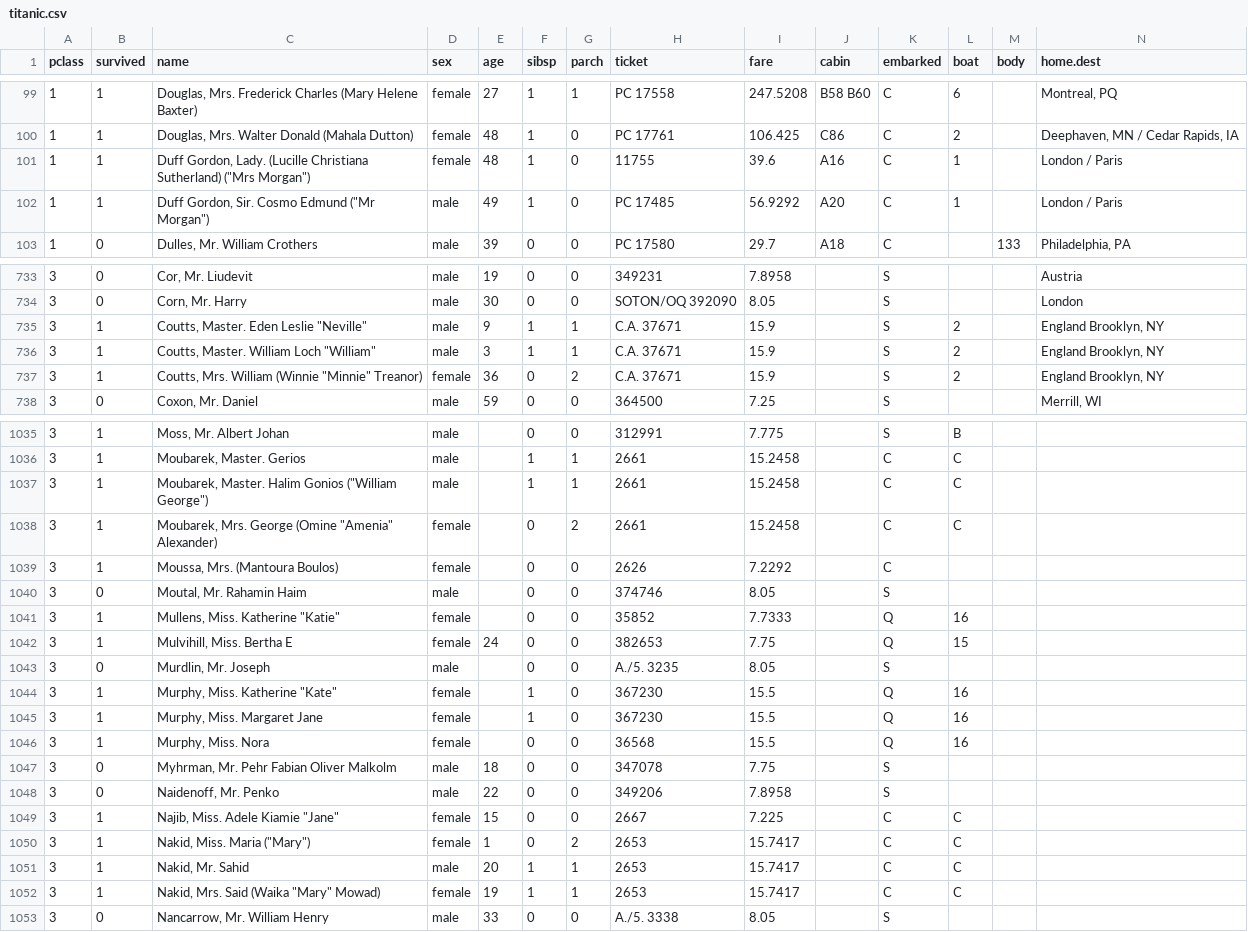
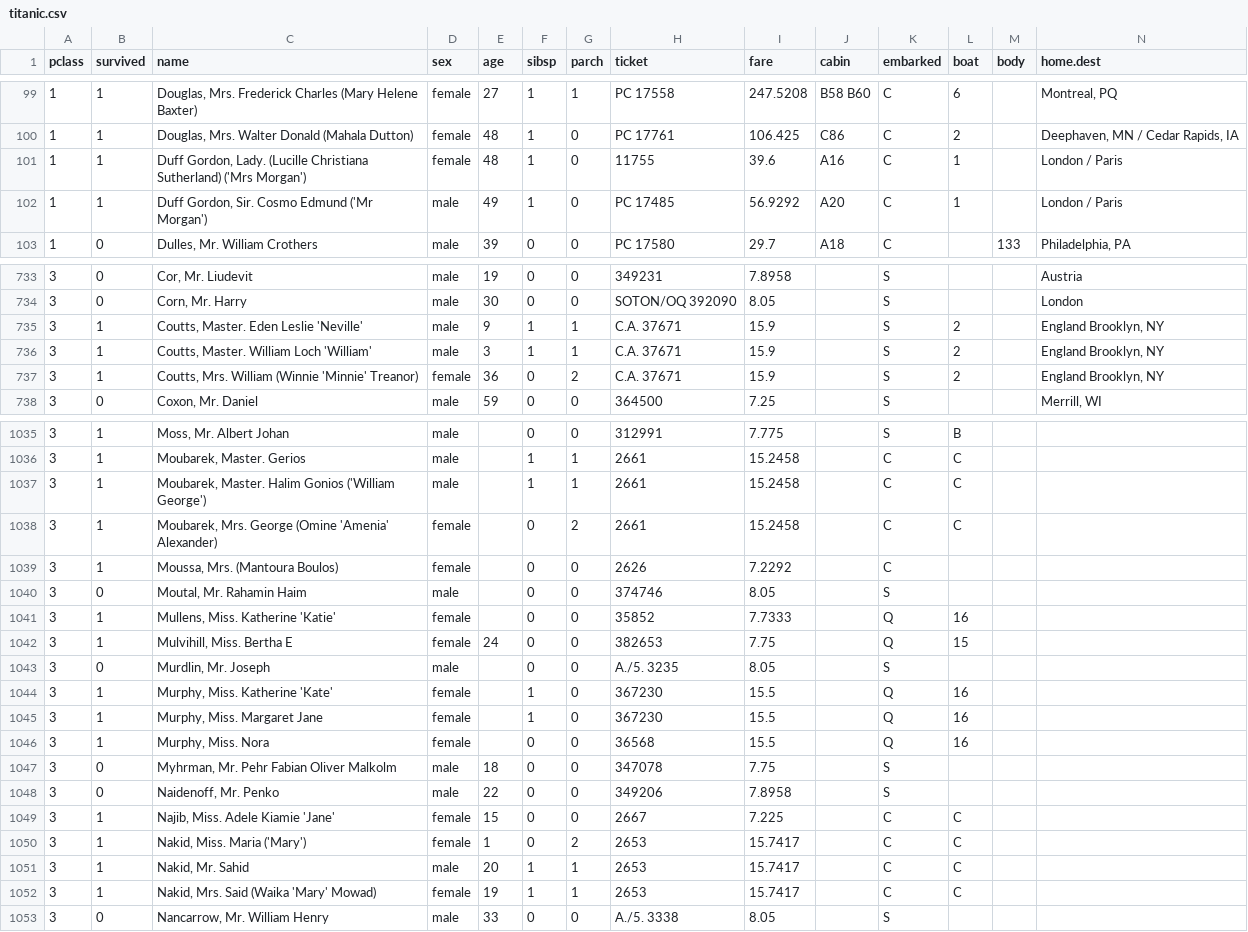
Before and after one commit to gicentre/data, a CSV file: titanic/titanic.csv, drawn as a sheet; only a part is shown, gaps mark what is left out; the diff covers the shown part only.

```diff
--- a/titanic/titanic.csv
+++ b/titanic/titanic.csv
@@ -100,4 +100,4 @@
 1,1,"Douglas, Mrs. Walter Donald (Mahala Dutton)",female,48,1,0,PC 17761,106.425,C86,C,2,,"Deephaven, MN / Cedar Rapids, IA"
-1,1,"Duff Gordon, Lady. (Lucille Christiana Sutherland) (""Mrs Morgan"")",female,48,1,0,11755,39.6,A16,C,1,,London / Paris
-1,1,"Duff Gordon, Sir. Cosmo Edmund (""Mr Morgan"")",male,49,1,0,PC 17485,56.9292,A20,C,1,,London / Paris
+1,1,"Duff Gordon, Lady. (Lucille Christiana Sutherland) ('Mrs Morgan')",female,48,1,0,11755,39.6,A16,C,1,,London / Paris
+1,1,"Duff Gordon, Sir. Cosmo Edmund ('Mr Morgan')",male,49,1,0,PC 17485,56.9292,A20,C,1,,London / Paris
 1,0,"Dulles, Mr. William Crothers",male,39,0,0,PC 17580,29.7,A18,C,,133,"Philadelphia, PA"
@@ -734,5 +734,5 @@
 3,0,"Corn, Mr. Harry",male,30,0,0,SOTON/OQ 392090,8.05,,S,,,London
-3,1,"Coutts, Master. Eden Leslie ""Neville""",male,9,1,1,C.A. 37671,15.9,,S,2,,"England Brooklyn, NY"
-3,1,"Coutts, Master. William Loch ""William""",male,3,1,1,C.A. 37671,15.9,,S,2,,"England Brooklyn, NY"
-3,1,"Coutts, Mrs. William (Winnie ""Minnie"" Treanor)",female,36,0,2,C.A. 37671,15.9,,S,2,,"England Brooklyn, NY"
+3,1,"Coutts, Master. Eden Leslie 'Neville'",male,9,1,1,C.A. 37671,15.9,,S,2,,"England Brooklyn, NY"
+3,1,"Coutts, Master. William Loch 'William'",male,3,1,1,C.A. 37671,15.9,,S,2,,"England Brooklyn, NY"
+3,1,"Coutts, Mrs. William (Winnie 'Minnie' Treanor)",female,36,0,2,C.A. 37671,15.9,,S,2,,"England Brooklyn, NY"
 3,0,"Coxon, Mr. Daniel",male,59,0,0,364500,7.25,,S,,,"Merrill, WI"
@@ -1036,10 +1036,10 @@
 3,1,"Moubarek, Master. Gerios",male,,1,1,2661,15.2458,,C,C,,
-3,1,"Moubarek, Master. Halim Gonios (""William George"")",male,,1,1,2661,15.2458,,C,C,,
-3,1,"Moubarek, Mrs. George (Omine ""Amenia"" Alexander)",female,,0,2,2661,15.2458,,C,C,,
+3,1,"Moubarek, Master. Halim Gonios ('William George')",male,,1,1,2661,15.2458,,C,C,,
+3,1,"Moubarek, Mrs. George (Omine 'Amenia' Alexander)",female,,0,2,2661,15.2458,,C,C,,
 3,1,"Moussa, Mrs. (Mantoura Boulos)",female,,0,0,2626,7.2292,,C,,,
 3,0,"Moutal, Mr. Rahamin Haim",male,,0,0,374746,8.05,,S,,,
-3,1,"Mullens, Miss. Katherine ""Katie""",female,,0,0,35852,7.7333,,Q,16,,
+3,1,"Mullens, Miss. Katherine 'Katie'",female,,0,0,35852,7.7333,,Q,16,,
 3,1,"Mulvihill, Miss. Bertha E",female,24,0,0,382653,7.75,,Q,15,,
 3,0,"Murdlin, Mr. Joseph",male,,0,0,A./5. 3235,8.05,,S,,,
-3,1,"Murphy, Miss. Katherine ""Kate""",female,,1,0,367230,15.5,,Q,16,,
+3,1,"Murphy, Miss. Katherine 'Kate'",female,,1,0,367230,15.5,,Q,16,,
 3,1,"Murphy, Miss. Margaret Jane",female,,1,0,367230,15.5,,Q,16,,
@@ -1048,6 +1048,6 @@
 3,0,"Naidenoff, Mr. Penko",male,22,0,0,349206,7.8958,,S,,,
-3,1,"Najib, Miss. Adele Kiamie ""Jane""",female,15,0,0,2667,7.225,,C,C,,
-3,1,"Nakid, Miss. Maria (""Mary"")",female,1,0,2,2653,15.7417,,C,C,,
+3,1,"Najib, Miss. Adele Kiamie 'Jane'",female,15,0,0,2667,7.225,,C,C,,
+3,1,"Nakid, Miss. Maria ('Mary')",female,1,0,2,2653,15.7417,,C,C,,
 3,1,"Nakid, Mr. Sahid",male,20,1,1,2653,15.7417,,C,C,,
-3,1,"Nakid, Mrs. Said (Waika ""Mary"" Mowad)",female,19,1,1,2653,15.7417,,C,C,,
+3,1,"Nakid, Mrs. Said (Waika 'Mary' Mowad)",female,19,1,1,2653,15.7417,,C,C,,
 3,0,"Nancarrow, Mr. William Henry",male,33,0,0,A./5. 3338,8.05,,S,,,
```
Also changed, not shown: 63 edited cells elsewhere in this file, 1 other file.
